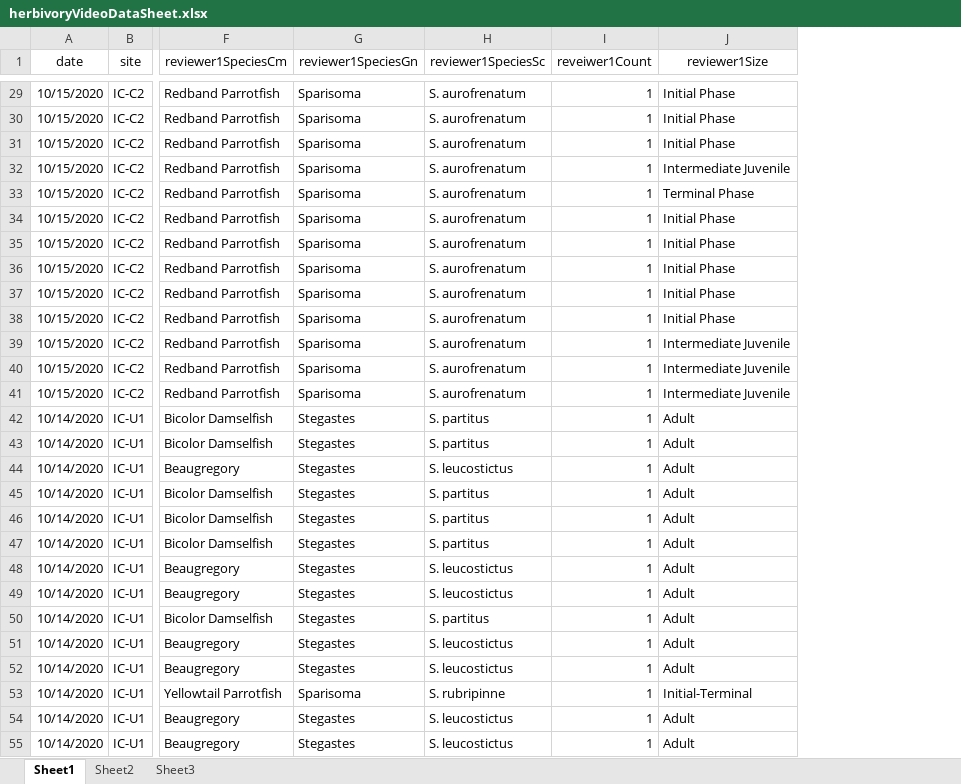
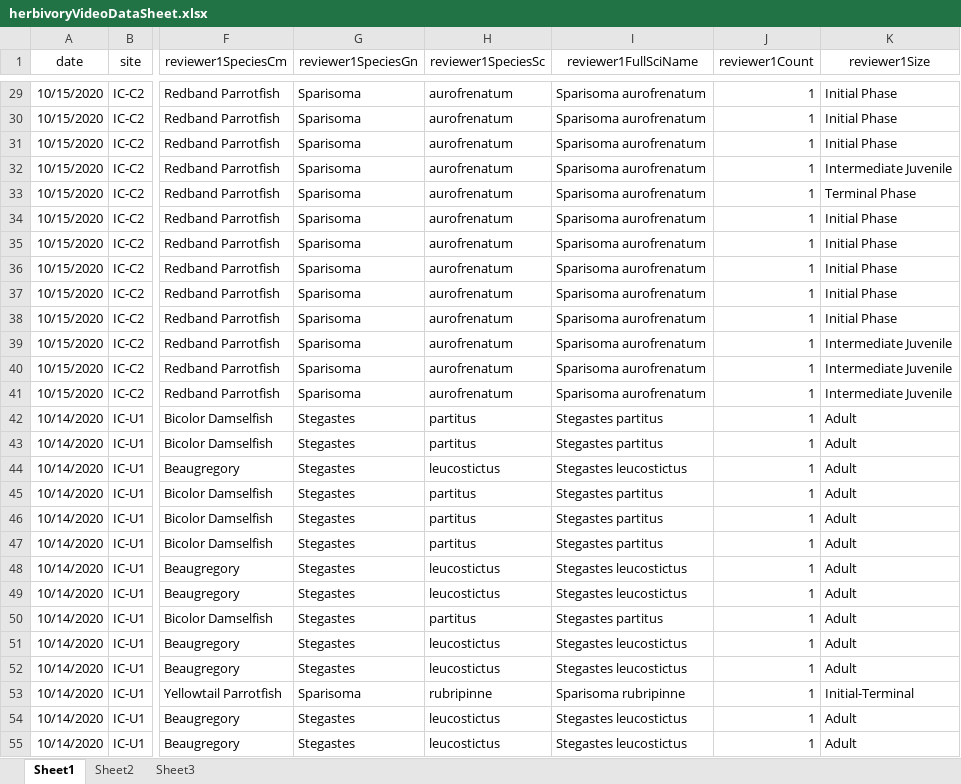
Before and after one commit to icombs2017/photogrammetryNOAA, an Excel workbook: herbivory/data/herbivoryVideoDataSheet.xlsx, sheet Sheet1, drawn as a sheet; only a part is shown, gaps mark what is left out; values as stored, in another font and other column widths than the file's, no borders; addresses are those after the commit; the diff covers the shown part only; the diff names each change by its address in the sheet, - before the commit and + after, or states it on an @@ line.

```diff
--- a/herbivory/data/herbivoryVideoDataSheet.xlsx (sheet Sheet1)
+++ b/herbivory/data/herbivoryVideoDataSheet.xlsx (sheet Sheet1)
+column I (reviewer1FullSciName), rows 29-55: Sparisoma aurofrenatum | Sparisoma aurofrenatum | Sparisoma aurofrenatum | Sparisoma aurofrenatum | Sparisoma aurofrenatum | Sparisoma aurofrenatum | Sparisoma aurofrenatum | Sparisoma aurofrenatum | Sparisoma aurofrenatum | Sparisoma aurofrenatum | Sparisoma aurofrenatum | Sparisoma aurofrenatum | Sparisoma aurofrenatum | Stegastes partitus | Stegastes partitus | Stegastes leucostictus | Stegastes partitus | Stegastes partitus | Stegastes partitus | Stegastes leucostictus | Stegastes leucostictus | Stegastes partitus | Stegastes leucostictus | Stegastes leucostictus | Sparisoma rubripinne | Stegastes leucostictus | Stegastes leucostictus
-J1: reveiwer1Count
+J1: reviewer1Count
-H29:H41 (reviewer1SpeciesSc): S. aurofrenatum
+H29:H41 (reviewer1SpeciesSc): aurofrenatum
-H42:H43 (reviewer1SpeciesSc): S. partitus
+H42:H43 (reviewer1SpeciesSc): partitus
-H44 (reviewer1SpeciesSc): S. leucostictus
+H44 (reviewer1SpeciesSc): leucostictus
-H45:H47 (reviewer1SpeciesSc): S. partitus
+H45:H47 (reviewer1SpeciesSc): partitus
-H48:H49 (reviewer1SpeciesSc): S. leucostictus
+H48:H49 (reviewer1SpeciesSc): leucostictus
-H50 (reviewer1SpeciesSc): S. partitus
+H50 (reviewer1SpeciesSc): partitus
-H51:H52 (reviewer1SpeciesSc): S. leucostictus
+H51:H52 (reviewer1SpeciesSc): leucostictus
-H53 (reviewer1SpeciesSc): S. rubripinne
+H53 (reviewer1SpeciesSc): rubripinne
-H54:H55 (reviewer1SpeciesSc): S. leucostictus
+H54:H55 (reviewer1SpeciesSc): leucostictus
```
Also changed, not shown: 241 edited cells elsewhere in this sheet, fishSurveys/data/fishSurveyData.xlsx, 9 other files.
